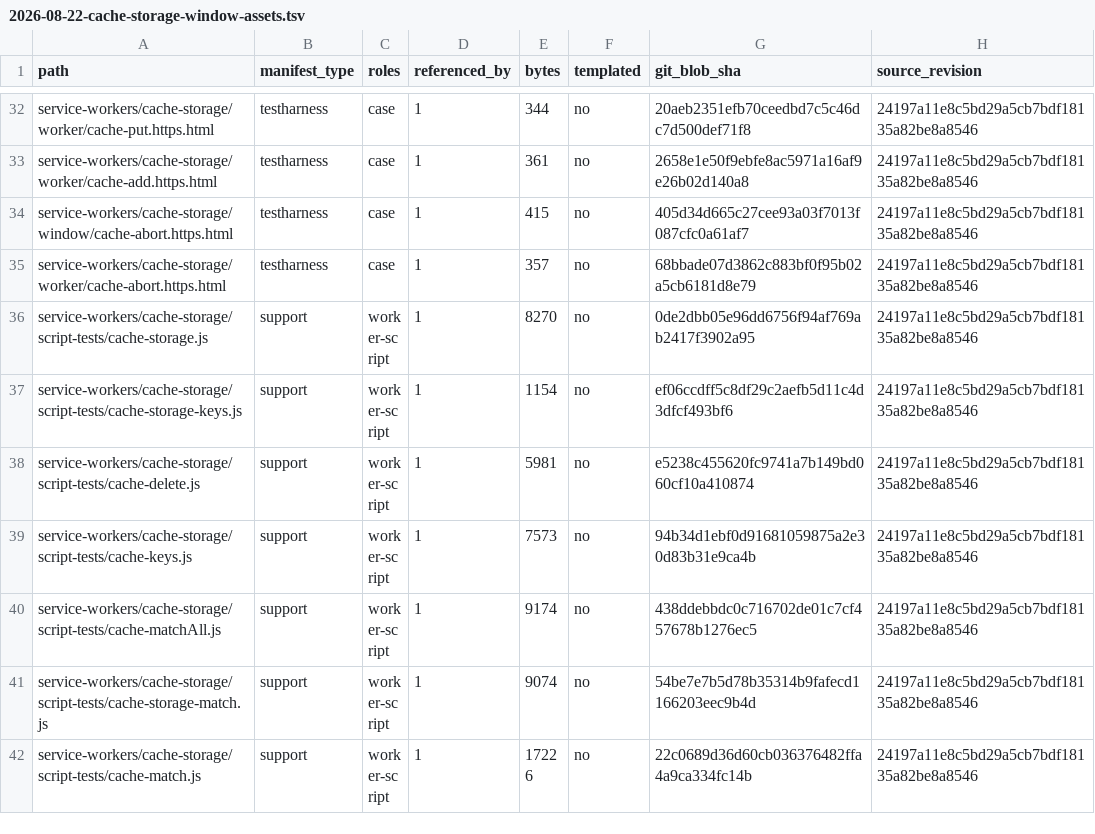
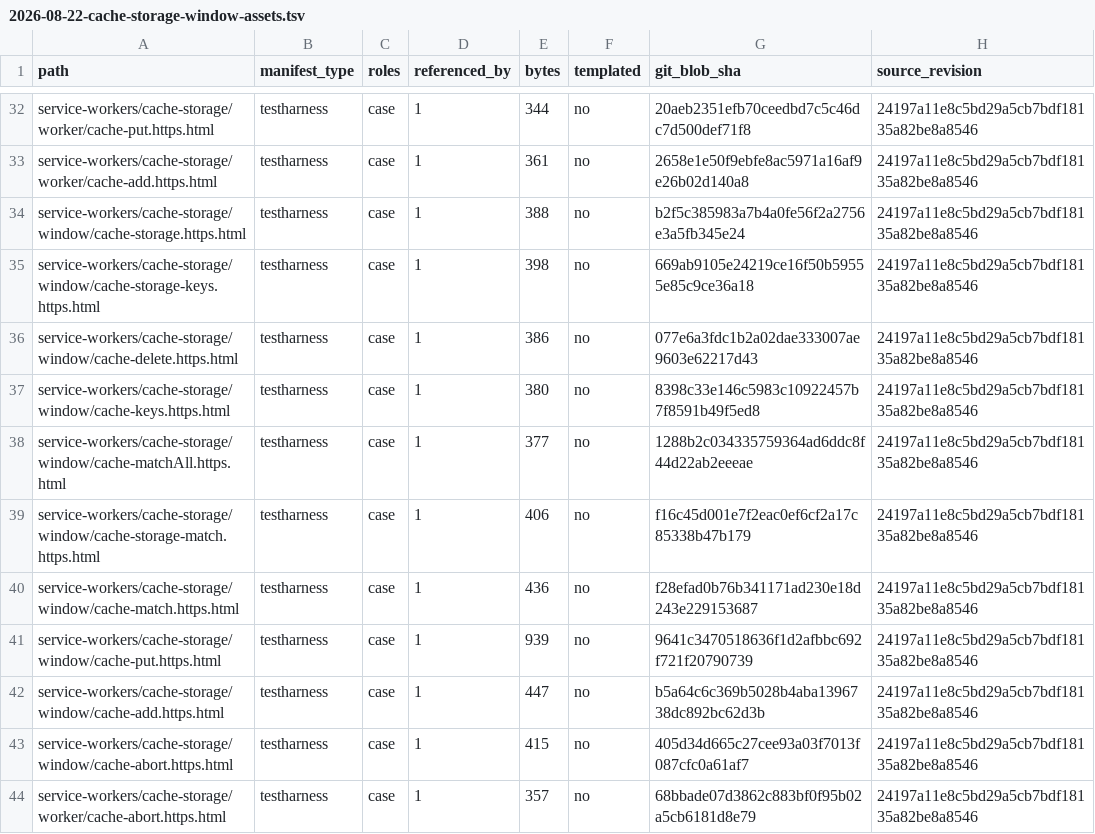
Before and after one commit to leizongmin/ZeroWeb, a TSV file: docs/goal/storage-cache-api/evidence/2026-08-22-cache-storage-window-assets.tsv, drawn as a sheet; only a part is shown, gaps mark what is left out; the shorter side is filled out with more unchanged rows.

Commit message:
Expand CacheStorage window WPT coverage

```diff
--- a/docs/goal/storage-cache-api/evidence/2026-08-22-cache-storage-window-assets.tsv
+++ b/docs/goal/storage-cache-api/evidence/2026-08-22-cache-storage-window-assets.tsv
@@ -33,2 +33,11 @@ service-workers/cache-storage/worker/cache-put.https.html	testharness	case	1	344
 service-workers/cache-storage/worker/cache-add.https.html	testharness	case	1	361	no	2658e1e50f9ebfe8ac5971a16af9e26b02d140a8	24197a11e8c5bd29a5cb7bdf18135a82be8a8546
+service-workers/cache-storage/window/cache-storage.https.html	testharness	case	1	388	no	b2f5c385983a7b4a0fe56f2a2756e3a5fb345e24	24197a11e8c5bd29a5cb7bdf18135a82be8a8546
+service-workers/cache-storage/window/cache-storage-keys.https.html	testharness	case	1	398	no	669ab9105e24219ce16f50b59555e85c9ce36a18	24197a11e8c5bd29a5cb7bdf18135a82be8a8546
+service-workers/cache-storage/window/cache-delete.https.html	testharness	case	1	386	no	077e6a3fdc1b2a02dae333007ae9603e62217d43	24197a11e8c5bd29a5cb7bdf18135a82be8a8546
+service-workers/cache-storage/window/cache-keys.https.html	testharness	case	1	380	no	8398c33e146c5983c10922457b7f8591b49f5ed8	24197a11e8c5bd29a5cb7bdf18135a82be8a8546
+service-workers/cache-storage/window/cache-matchAll.https.html	testharness	case	1	377	no	1288b2c034335759364ad6ddc8f44d22ab2eeeae	24197a11e8c5bd29a5cb7bdf18135a82be8a8546
+service-workers/cache-storage/window/cache-storage-match.https.html	testharness	case	1	406	no	f16c45d001e7f2eac0ef6cf2a17c85338b47b179	24197a11e8c5bd29a5cb7bdf18135a82be8a8546
+service-workers/cache-storage/window/cache-match.https.html	testharness	case	1	436	no	f28efad0b76b341171ad230e18d243e229153687	24197a11e8c5bd29a5cb7bdf18135a82be8a8546
+service-workers/cache-storage/window/cache-put.https.html	testharness	case	1	939	no	9641c3470518636f1d2afbbc692f721f20790739	24197a11e8c5bd29a5cb7bdf18135a82be8a8546
+service-workers/cache-storage/window/cache-add.https.html	testharness	case	1	447	no	b5a64c6c369b5028b4aba1396738dc892bc62d3b	24197a11e8c5bd29a5cb7bdf18135a82be8a8546
 service-workers/cache-storage/window/cache-abort.https.html	testharness	case	1	415	no	405d34d665c27cee93a03f7013f087cfc0a61af7	24197a11e8c5bd29a5cb7bdf18135a82be8a8546
```
Also changed, not shown: 9 other files.
